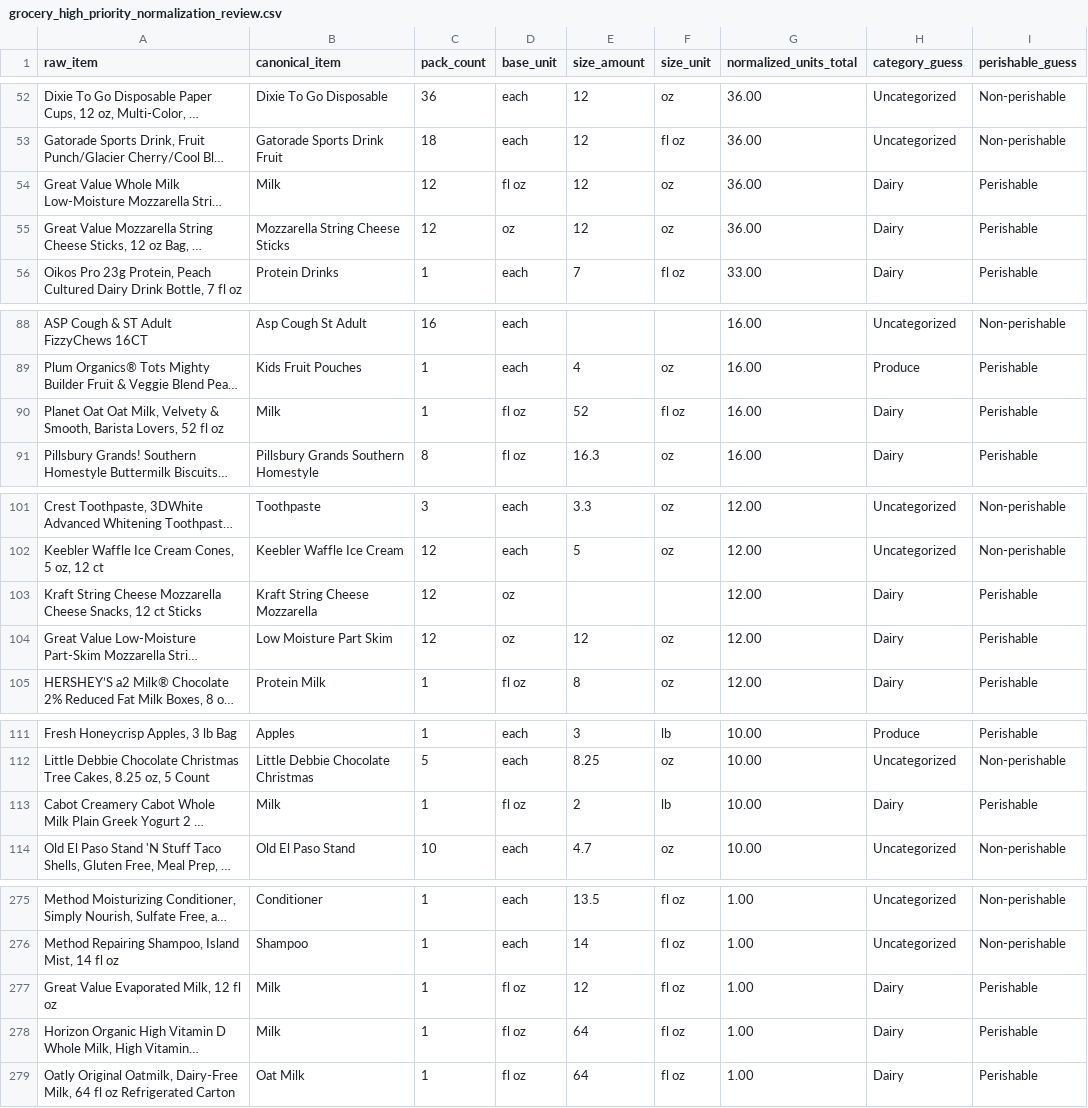
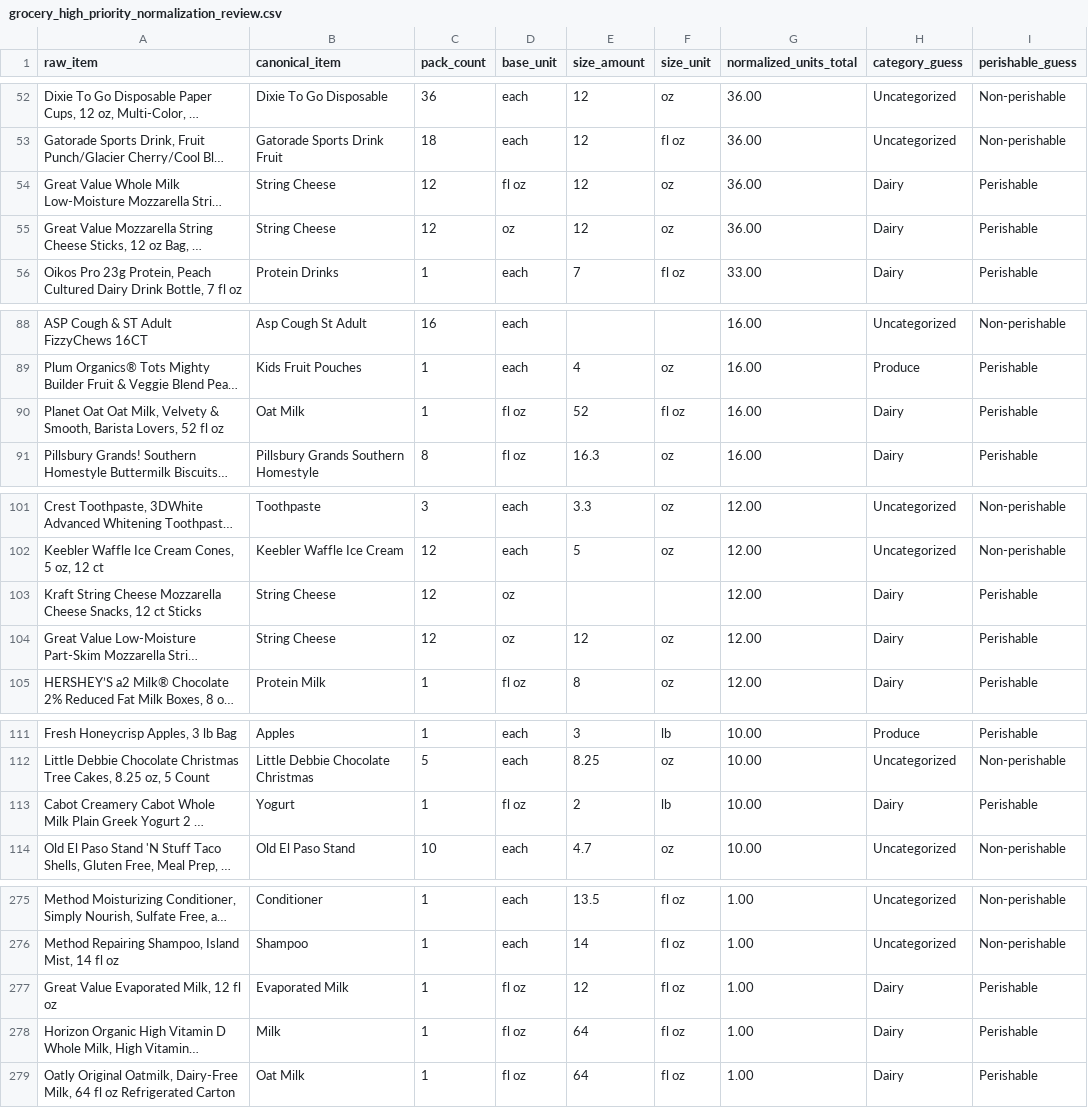
Before and after one commit to gustavbotty-max/Parker, a CSV file: grocery_high_priority_normalization_review.csv, drawn as a sheet; only a part is shown, gaps mark what is left out; long unchanged cells end in …; the diff names each change by its address in the sheet, - before the commit and + after, or states it on an @@ line.

Commit message:
Split milk-related grocery categories

```diff
--- a/grocery_high_priority_normalization_review.csv
+++ b/grocery_high_priority_normalization_review.csv
-B54 (canonical_item): Milk
+B54 (canonical_item): String Cheese
-B55 (canonical_item): Mozzarella String Cheese Sticks
+B55 (canonical_item): String Cheese
-B90 (canonical_item): Milk
+B90 (canonical_item): Oat Milk
-B103 (canonical_item): Kraft String Cheese Mozzarella
+B103 (canonical_item): String Cheese
-B104 (canonical_item): Low Moisture Part Skim
+B104 (canonical_item): String Cheese
-B113 (canonical_item): Milk
+B113 (canonical_item): Yogurt
-B277 (canonical_item): Milk
+B277 (canonical_item): Evaporated Milk
```
